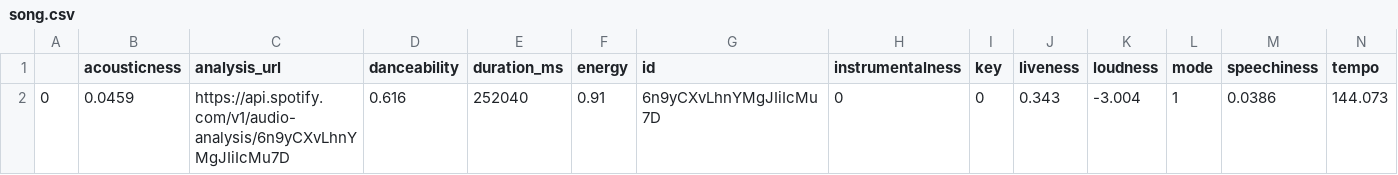
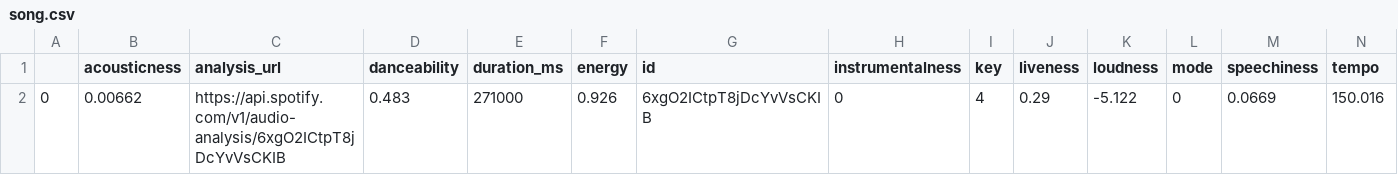
Before and after one commit to loise-velazquez/SpotifySongRecommender, a CSV file: data/song.csv, drawn as a sheet; only a part is shown; removed rows and columns are numbered as before the commit, all else as after; rows hold the shown columns only; the diff names each change by its address in the sheet, - before the commit and + after, or states it on an @@ line.

```diff
--- a/data/song.csv
+++ b/data/song.csv
-row 2: 0 | 0.0459 | https://api.spotify.com/v1/audio-analysis/6n9yCXvLhnYMgJIiIcMu7D | 0.616 | 252040 | 0.91 | 6n9yCXvLhnYMgJIiIcMu7D | 0 | 0 | 0.343 | -3.004 | 1 | 0.0386 | 144.073
+row 2: 0 | 0.00662 | https://api.spotify.com/v1/audio-analysis/6xgO2ICtpT8jDcYvVsCKIB | 0.483 | 271000 | 0.926 | 6xgO2ICtpT8jDcYvVsCKIB | 0 | 4 | 0.29 | -5.122 | 0 | 0.0669 | 150.016
```
Also changed, not shown: 3 other files.
